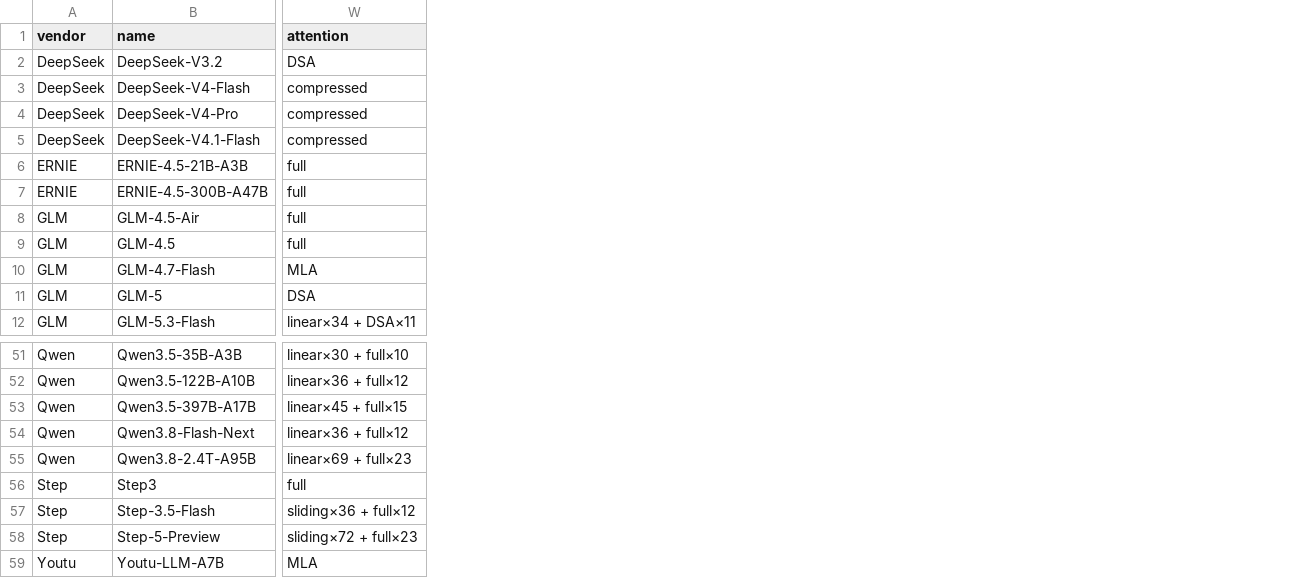
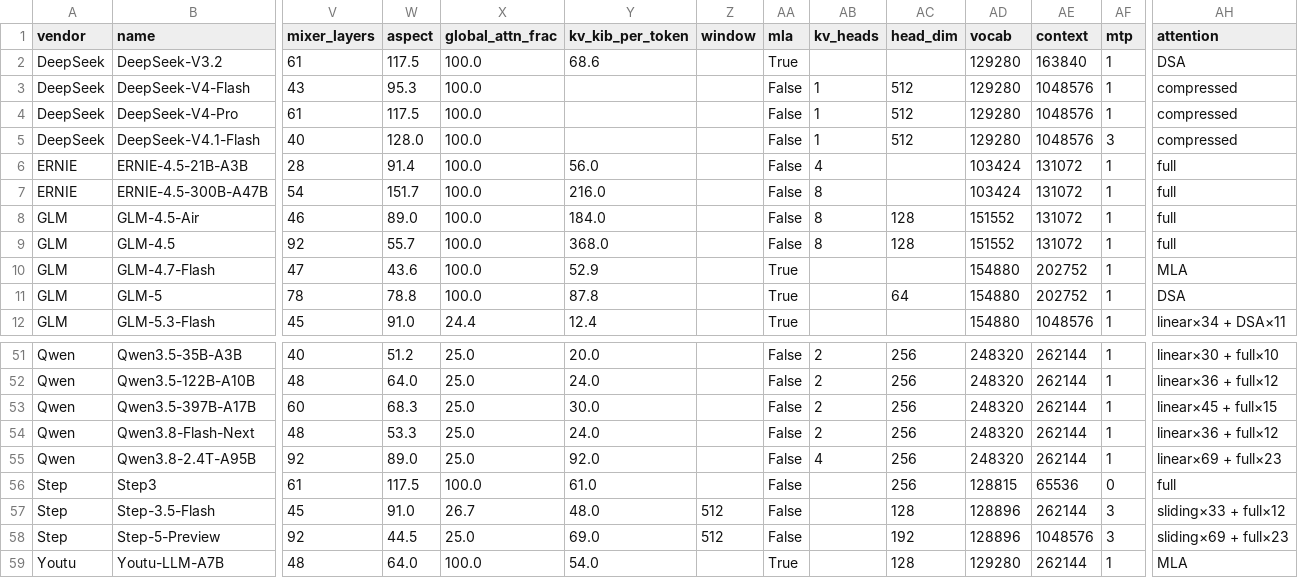
Before and after one commit to Skystellan/moe-config-atlas, a CSV file: site/data/models.csv, drawn as a sheet; only a part is shown, gaps mark what is left out; addresses are those after the commit; the diff names each change by its address in the sheet, - before the commit and + after, or states it on an @@ line.

```diff
--- a/site/data/models.csv
+++ b/site/data/models.csv
+column V (mixer_layers), rows 2-12: 61 | 43 | 61 | 40 | 28 | 54 | 46 | 92 | 47 | 78 | 45; rows 51-59: 40 | 48 | 60 | 48 | 92 | 61 | 45 | 92 | 48
+column W (aspect), rows 2-12: 117.5 | 95.3 | 117.5 | 128.0 | 91.4 | 151.7 | 89.0 | 55.7 | 43.6 | 78.8 | 91.0; rows 51-59: 51.2 | 64.0 | 68.3 | 53.3 | 89.0 | 117.5 | 91.0 | 44.5 | 64.0
+column X (global_attn_frac), rows 2-12: 100.0 | 100.0 | 100.0 | 100.0 | 100.0 | 100.0 | 100.0 | 100.0 | 100.0 | 100.0 | 24.4; rows 51-59: 25.0 | 25.0 | 25.0 | 25.0 | 25.0 | 100.0 | 26.7 | 25.0 | 100.0
+column Y (kv_kib_per_token), rows 2-12: 68.6 |  |  |  | 56.0 | 216.0 | 184.0 | 368.0 | 52.9 | 87.8 | 12.4; rows 51-59: 20.0 | 24.0 | 30.0 | 24.0 | 92.0 | 61.0 | 48.0 | 69.0 | 54.0
+column Z (window), rows 57-58: 512 | 512
+column AA (mla), rows 2-12: True | False | False | False | False | False | False | False | True | True | True; rows 51-59: False | False | False | False | False | False | False | False | True
+column AB (kv_heads), rows 3-9: 1 | 1 | 1 | 4 | 8 | 8 | 8; rows 51-55: 2 | 2 | 2 | 2 | 4
+column AC (head_dim), rows 3-11: 512 | 512 | 512 |  |  | 128 | 128 |  | 64; rows 51-59: 256 | 256 | 256 | 256 | 256 | 256 | 128 | 192 | 128
+column AD (vocab), rows 2-12: 129280 | 129280 | 129280 | 129280 | 103424 | 103424 | 151552 | 151552 | 154880 | 154880 | 154880; rows 51-59: 248320 | 248320 | 248320 | 248320 | 248320 | 128815 | 128896 | 128896 | 129280
+column AE (context), rows 2-12: 163840 | 1048576 | 1048576 | 1048576 | 131072 | 131072 | 131072 | 131072 | 202752 | 202752 | 1048576; rows 51-59: 262144 | 262144 | 262144 | 262144 | 262144 | 65536 | 262144 | 1048576 | 262144
+column AF (mtp), rows 2-12: 1 | 1 | 1 | 3 | 1 | 1 | 1 | 1 | 1 | 1 | 1; rows 51-59: 1 | 1 | 1 | 1 | 1 | 0 | 3 | 3 | 1
-AH57 (attention): sliding×36 + full×12
+AH57 (attention): sliding×33 + full×12
-AH58 (attention): sliding×72 + full×23
+AH58 (attention): sliding×69 + full×23
```
Also changed, not shown: 6 other files.
